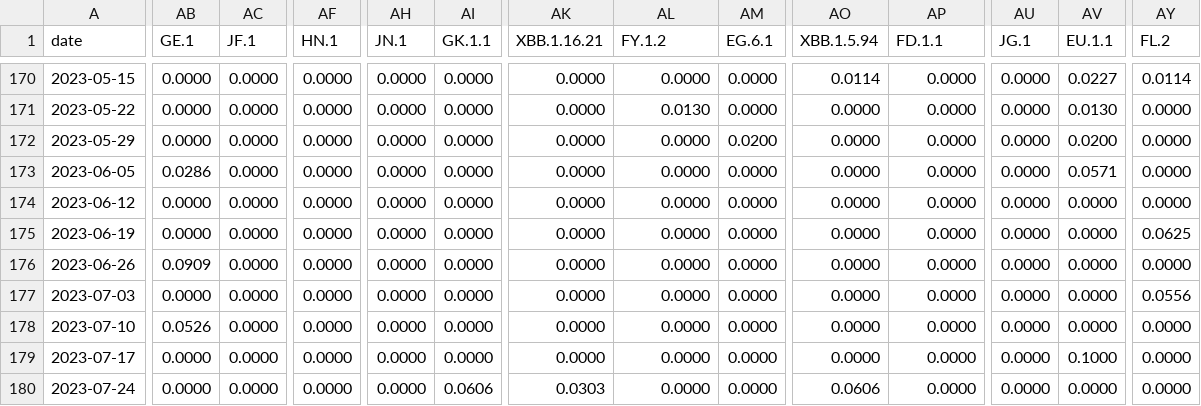
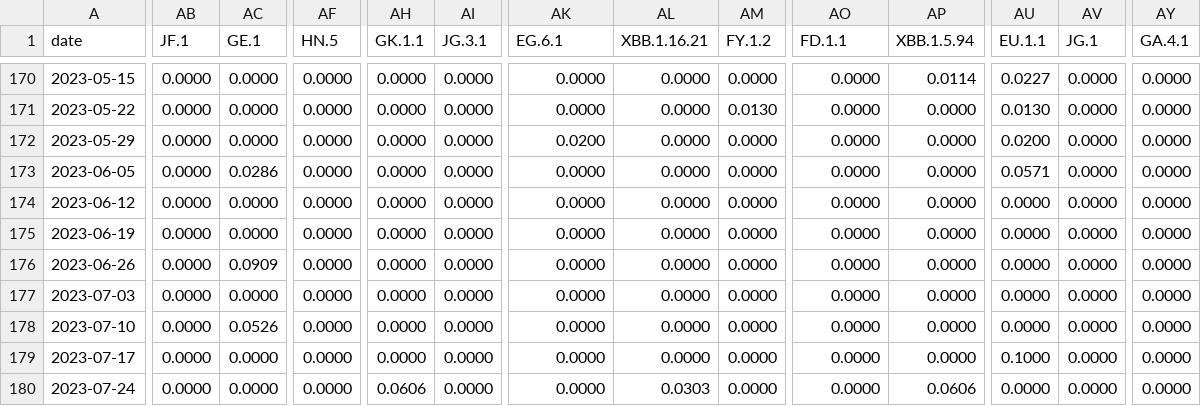
Before and after one commit to CovSeqCH/SequencingStats_and_Variants, a CSV file: data/recent_common_variants_by_week_relative.csv, drawn as a sheet; only a part is shown, gaps mark what is left out; the diff covers the shown part only; the diff names each change by its address in the sheet, - before the commit and + after, or states it on an @@ line.

```diff
--- a/data/recent_common_variants_by_week_relative.csv
+++ b/data/recent_common_variants_by_week_relative.csv
-AB1: GE.1
+AB1: JF.1
-AC1: JF.1
+AC1: GE.1
-AF1: HN.1
+AF1: HN.5
-AH1: JN.1
+AH1: GK.1.1
-AI1: GK.1.1
+AI1: JG.3.1
-AK1: XBB.1.16.21
+AK1: EG.6.1
-AL1: FY.1.2
+AL1: XBB.1.16.21
-AM1: EG.6.1
+AM1: FY.1.2
-AO1: XBB.1.5.94
+AO1: FD.1.1
-AP1: FD.1.1
+AP1: XBB.1.5.94
-AU1: JG.1
+AU1: EU.1.1
-AV1: EU.1.1
+AV1: JG.1
-AY1: FL.2
+AY1: GA.4.1
-AO170 (FD.1.1): 0.0114
+AO170 (FD.1.1): 0.0000
-AP170 (XBB.1.5.94): 0.0000
+AP170 (XBB.1.5.94): 0.0114
-AU170 (EU.1.1): 0.0000
+AU170 (EU.1.1): 0.0227
-AV170 (JG.1): 0.0227
+AV170 (JG.1): 0.0000
-AY170 (GA.4.1): 0.0114
+AY170 (GA.4.1): 0.0000
-AL171 (XBB.1.16.21): 0.0130
+AL171 (XBB.1.16.21): 0.0000
-AM171 (FY.1.2): 0.0000
+AM171 (FY.1.2): 0.0130
-AU171 (EU.1.1): 0.0000
+AU171 (EU.1.1): 0.0130
-AV171 (JG.1): 0.0130
+AV171 (JG.1): 0.0000
-AK172 (EG.6.1): 0.0000
+AK172 (EG.6.1): 0.0200
-AM172 (FY.1.2): 0.0200
+AM172 (FY.1.2): 0.0000
-AU172 (EU.1.1): 0.0000
+AU172 (EU.1.1): 0.0200
-AV172 (JG.1): 0.0200
+AV172 (JG.1): 0.0000
-AB173 (JF.1): 0.0286
+AB173 (JF.1): 0.0000
-AC173 (GE.1): 0.0000
+AC173 (GE.1): 0.0286
-AU173 (EU.1.1): 0.0000
+AU173 (EU.1.1): 0.0571
-AV173 (JG.1): 0.0571
+AV173 (JG.1): 0.0000
-AY175 (GA.4.1): 0.0625
+AY175 (GA.4.1): 0.0000
-AB176 (JF.1): 0.0909
+AB176 (JF.1): 0.0000
-AC176 (GE.1): 0.0000
+AC176 (GE.1): 0.0909
-AY177 (GA.4.1): 0.0556
+AY177 (GA.4.1): 0.0000
-AB178 (JF.1): 0.0526
+AB178 (JF.1): 0.0000
-AC178 (GE.1): 0.0000
+AC178 (GE.1): 0.0526
-AU179 (EU.1.1): 0.0000
+AU179 (EU.1.1): 0.1000
-AV179 (JG.1): 0.1000
+AV179 (JG.1): 0.0000
-AH180 (GK.1.1): 0.0000
+AH180 (GK.1.1): 0.0606
-AI180 (JG.3.1): 0.0606
+AI180 (JG.3.1): 0.0000
-AK180 (EG.6.1): 0.0303
+AK180 (EG.6.1): 0.0000
-AL180 (XBB.1.16.21): 0.0000
+AL180 (XBB.1.16.21): 0.0303
-AO180 (FD.1.1): 0.0606
+AO180 (FD.1.1): 0.0000
-AP180 (XBB.1.5.94): 0.0000
+AP180 (XBB.1.5.94): 0.0606
```
Also changed, not shown: 140 edited cells elsewhere in this file, data/recent_common_variants_by_week.csv, 10 other files.
